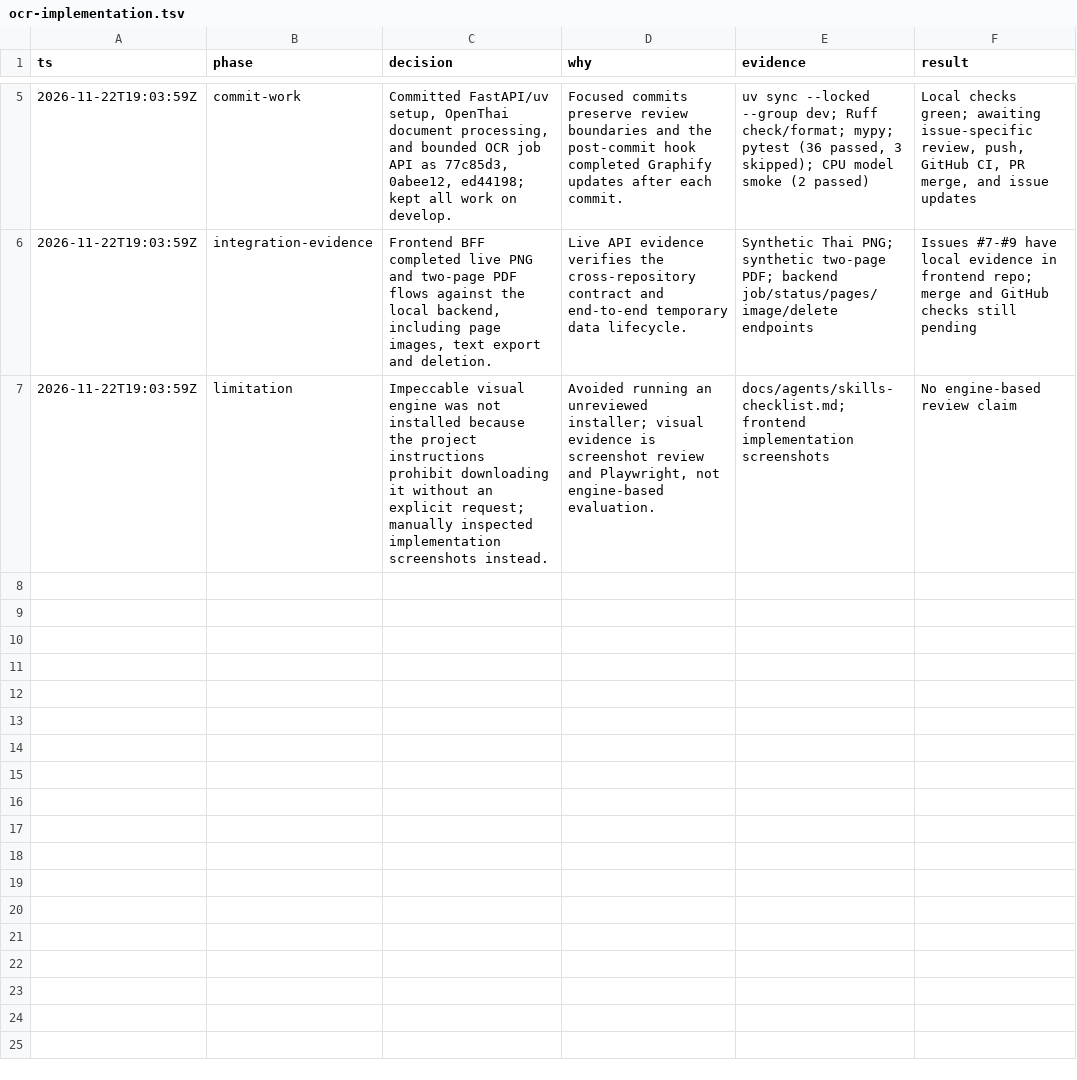
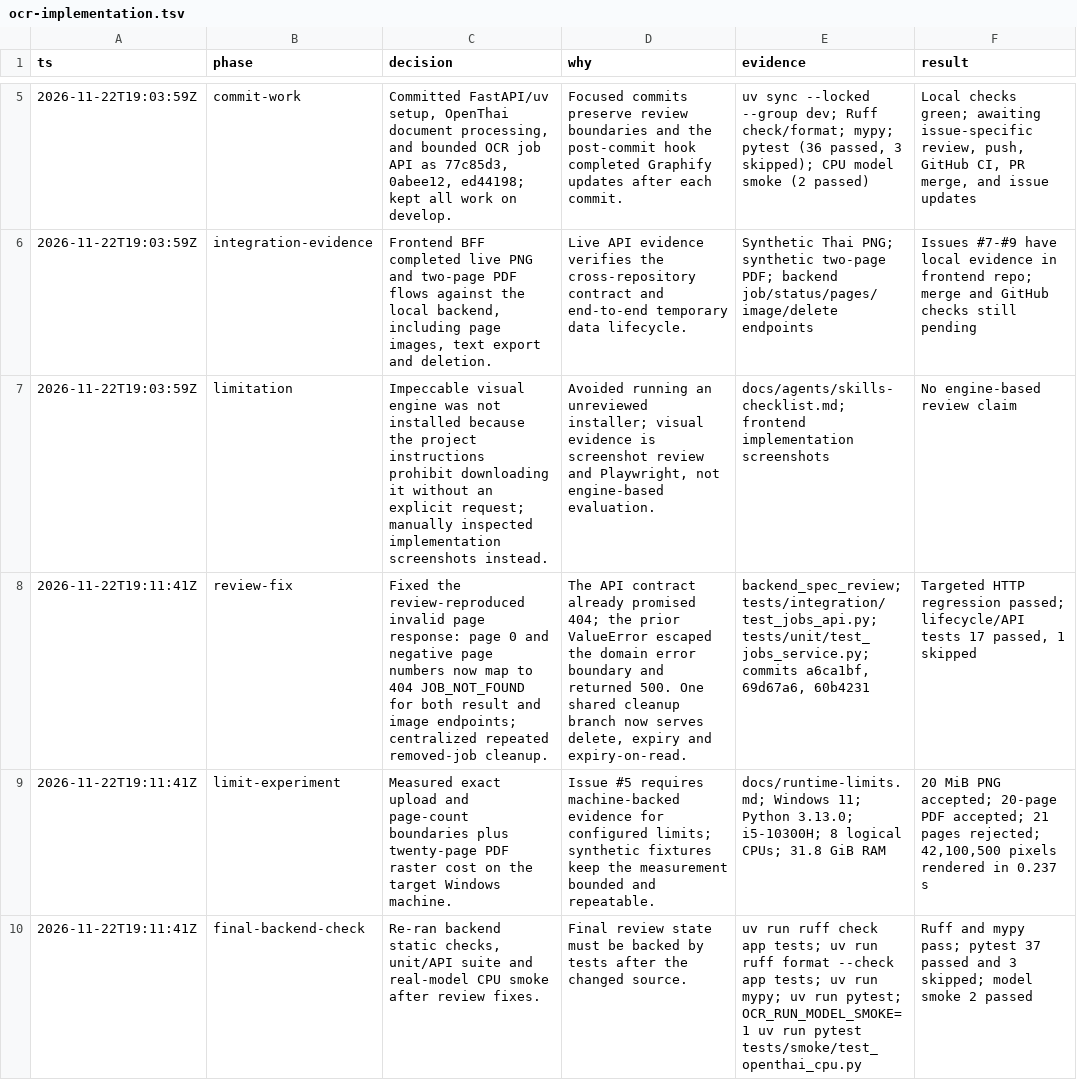
Before and after one commit to ADISAK-PORNCHAROEN/ocr-backend, a TSV file: .audit/ocr-implementation.tsv, drawn as a sheet; only a part is shown, gaps mark what is left out; the diff names each change by its address in the sheet, - before the commit and + after, or states it on an @@ line.

Commit message:
docs: record target-machine limit experiment

```diff
--- a/.audit/ocr-implementation.tsv
+++ b/.audit/ocr-implementation.tsv
+row 8: 2026-11-22T19:11:41Z | review-fix | Fixed the review-reproduced invalid page response: page 0 and negative page numbers now map to 404 JOB_NOT_FOUND for both result and image endpoints; centralized repeated removed-job cleanup. | The API contract already promised 404; the prior ValueError escaped the domain error boundary and returned 500. One shared cleanup branch now serves delete, expiry and expiry-on-read. | backend_spec_review; tests/integration/test_jobs_api.py; tests/unit/test_jobs_service.py; commits a6ca1bf, 69d67a6, 60b4231 | Targeted HTTP regression passed; lifecycle/API tests 17 passed, 1 skipped
+row 9: 2026-11-22T19:11:41Z | limit-experiment | Measured exact upload and page-count boundaries plus twenty-page PDF raster cost on the target Windows machine. | Issue #5 requires machine-backed evidence for configured limits; synthetic fixtures keep the measurement bounded and repeatable. | docs/runtime-limits.md; Windows 11; Python 3.13.0; i5-10300H; 8 logical CPUs; 31.8 GiB RAM | 20 MiB PNG accepted; 20-page PDF accepted; 21 pages rejected; 42,100,500 pixels rendered in 0.237 s
+row 10: 2026-11-22T19:11:41Z | final-backend-check | Re-ran backend static checks, unit/API suite and real-model CPU smoke after review fixes. | Final review state must be backed by tests after the changed source. | uv run ruff check app tests; uv run ruff format --check app tests; uv run mypy; uv run pytest; OCR_RUN_MODEL_SMOKE=1 uv run pytest tests/smoke/test_openthai_cpu.py | Ruff and mypy pass; pytest 37 passed and 3 skipped; model smoke 2 passed
```
Also changed, not shown: 3 other files.
